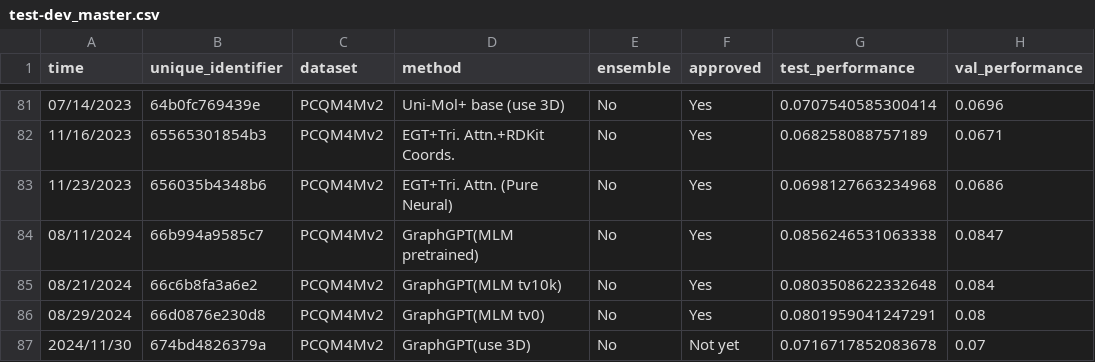
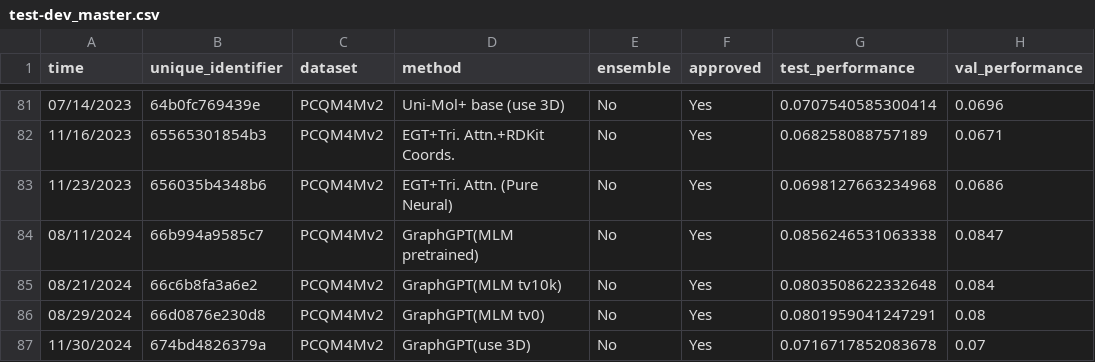
Before and after one commit to snap-stanford/ogb-web, a CSV file: test-dev_master.csv, drawn as a sheet; only a part is shown, gaps mark what is left out; the diff names each change by its address in the sheet, - before the commit and + after, or states it on an @@ line.

```diff
--- a/test-dev_master.csv
+++ b/test-dev_master.csv
-A87 (time): 2024/11/30
+A87 (time): 11/30/2024
-F87 (approved): Not yet
+F87 (approved): Yes
```
Also changed, not shown: 1 other file.
